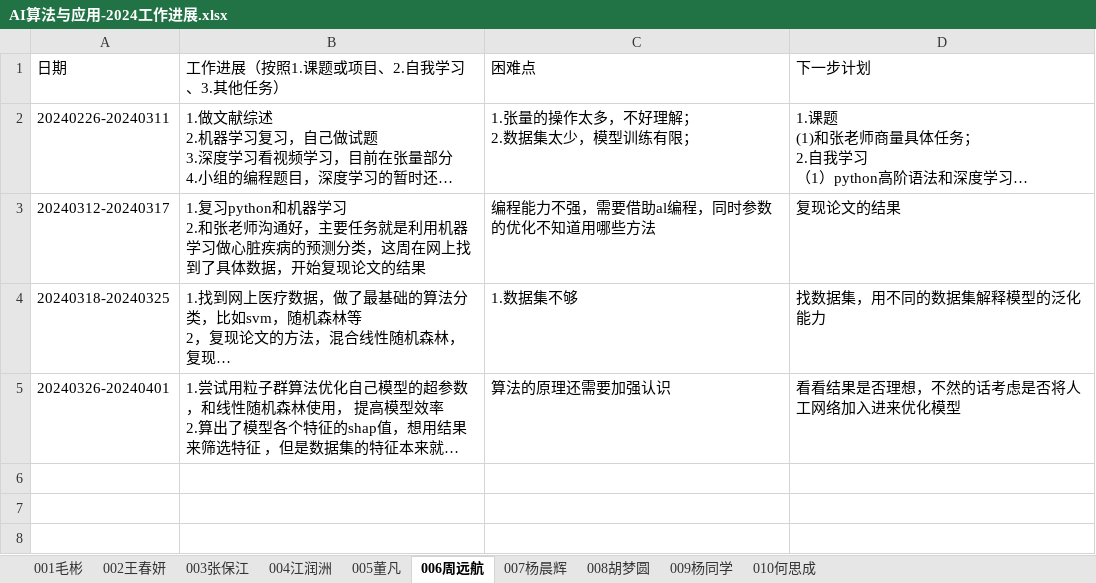
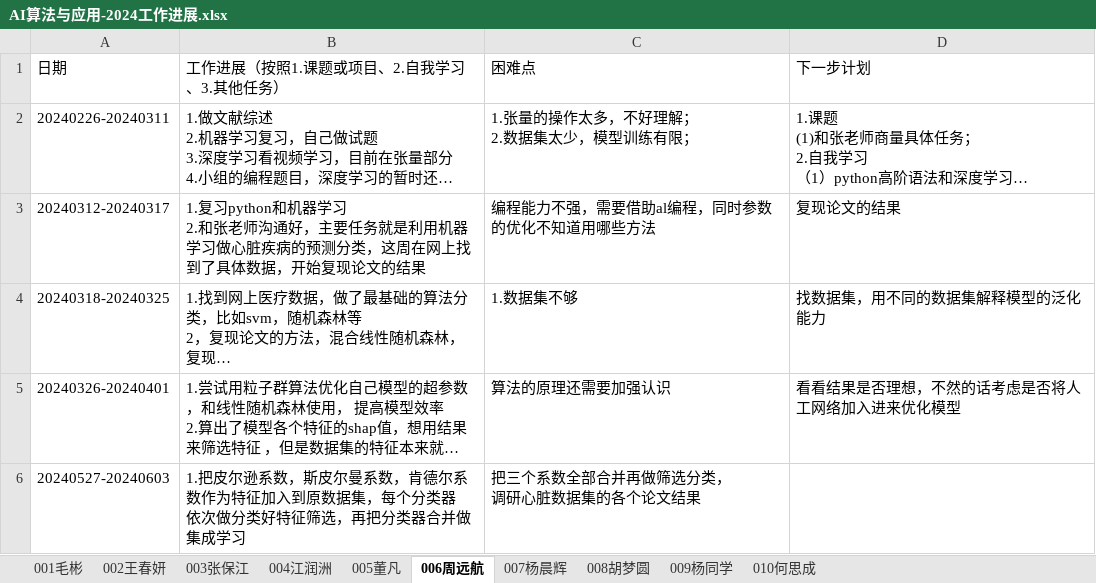
Before and after one commit to BioMedicalAI-Learner/AI-Algorithm-and-Application-Group, an Excel workbook: 工作进展/AI算法与应用-2024工作进展.xlsx, sheet 006周远航, drawn as a sheet; long unchanged cells end in …; values as stored, in another font and other column widths than the file's, no borders; charts and pictures not drawn; ↵ is a line break in a cell; the diff names each change by its address in the sheet, - before the commit and + after, or states it on an @@ line.

```diff
--- a/工作进展/AI算法与应用-2024工作进展.xlsx (sheet 006周远航)
+++ b/工作进展/AI算法与应用-2024工作进展.xlsx (sheet 006周远航)
+row 6: 20240527-20240603 | 1.把皮尔逊系数，斯皮尔曼系数，肯德尔系数作为特征加入到原数据集，每个分类器 ↵ 依次做分类好特征筛选，再把分类器合并做集成学习 | 把三个系数全部合并再做筛选分类， ↵ 调研心脏数据集的各个论文结果
```
Also changed, not shown: sheet 004江润洲, charts or pictures.
